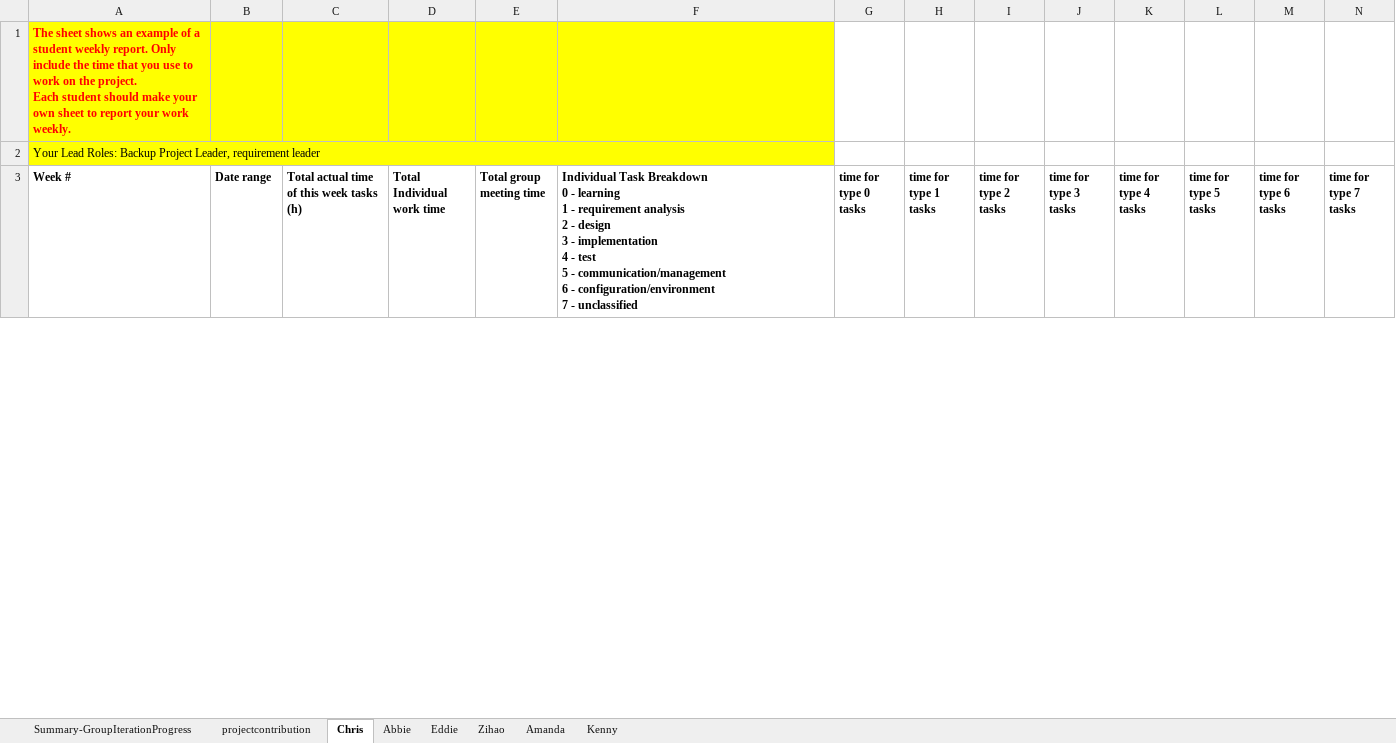
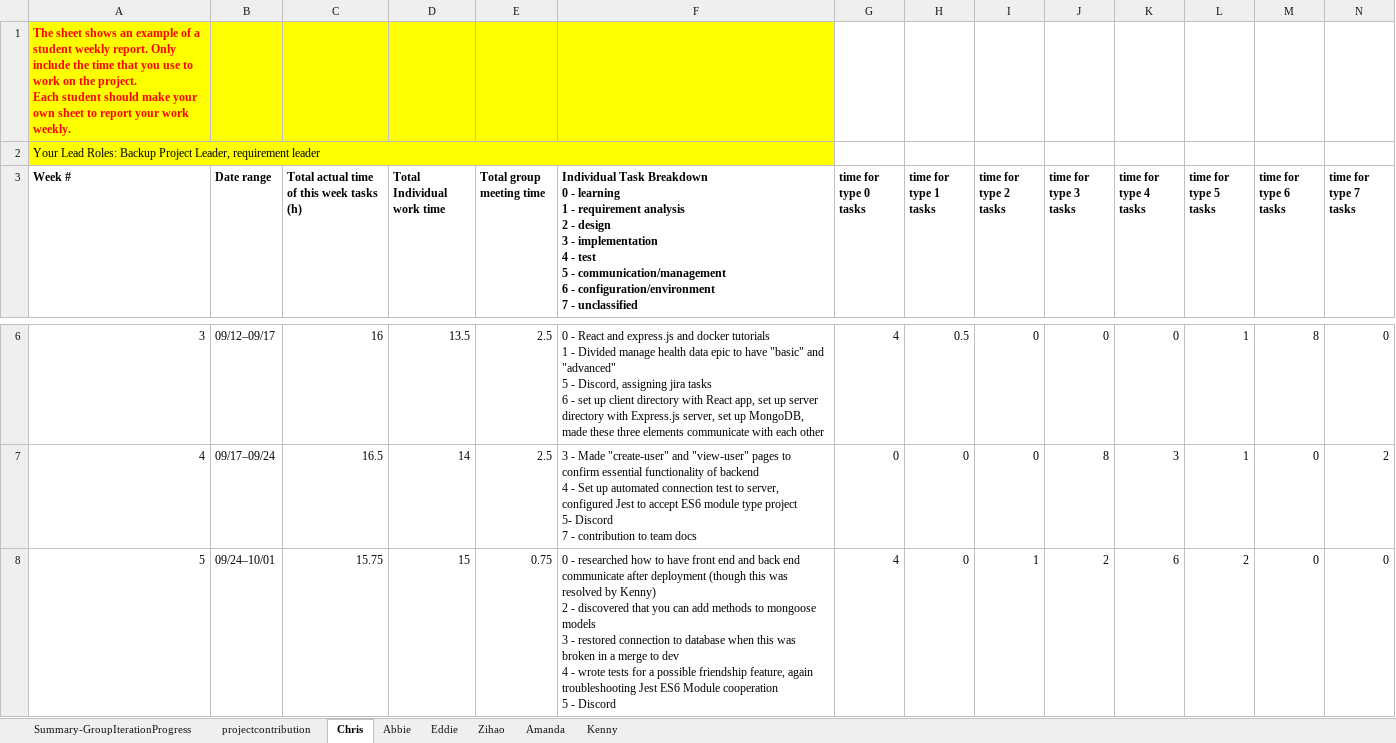
Before and after one commit to totallynotcory/CS763-Project, an Excel workbook: doc/CS673_ProgressReport_team3.xlsx, sheet Chris, drawn as a sheet; only a part is shown, gaps mark what is left out; values as stored, in another font and other column widths than the file's, no borders; charts and pictures not drawn; rows hold the shown columns only; ↵ is a line break in a cell; the diff covers the shown part only; the diff names each change by its address in the sheet, - before the commit and + after, or states it on an @@ line.

```diff
--- a/doc/CS673_ProgressReport_team3.xlsx (sheet Chris)
+++ b/doc/CS673_ProgressReport_team3.xlsx (sheet Chris)
+row 6: 3 | 09/12–09/17 | 16 | 13.5 | 2.5 | 0 - React and express.js and docker tutorials ↵ 1 - Divided manage health data epic to have "basic" and "advanced" ↵ 5 - Discord, assigning jira tasks ↵ 6 - set up client directory with React app, set up server directory with Express.js server, set up MongoDB, made these three elements communicate with each other | 4 | 0.5 | 0 | 0 | 0 | 1 | 8 | 0
+row 7: 4 | 09/17–09/24 | 16.5 | 14 | 2.5 | 3 - Made "create-user" and "view-user" pages to confirm essential functionality of backend ↵ 4 - Set up automated connection test to server, configured Jest to accept ES6 module type project ↵ 5- Discord ↵ 7 - contribution to team docs | 0 | 0 | 0 | 8 | 3 | 1 | 0 | 2
+row 8: 5 | 09/24–10/01 | 15.75 | 15 | 0.75 | 0 - researched how to have front end and back end communicate after deployment (though this was resolved by Kenny) ↵ 2 - discovered that you can add methods to mongoose models ↵ 3 - restored connection to database when this was broken in a merge to dev ↵ 4 - wrote tests for a possible friendship feature, again troubleshooting Jest ES6 Module cooperation ↵ 5 - Discord | 4 | 0 | 1 | 2 | 6 | 2 | 0 | 0
```
Also changed, not shown: 4 added rows and 2 removed rows elsewhere in this sheet, sheet Amanda, sheet Kenny, sheet Summary-GroupIterationProgress, sheet Zihao, sheet Eddie, sheet Abbie, charts or pictures.
